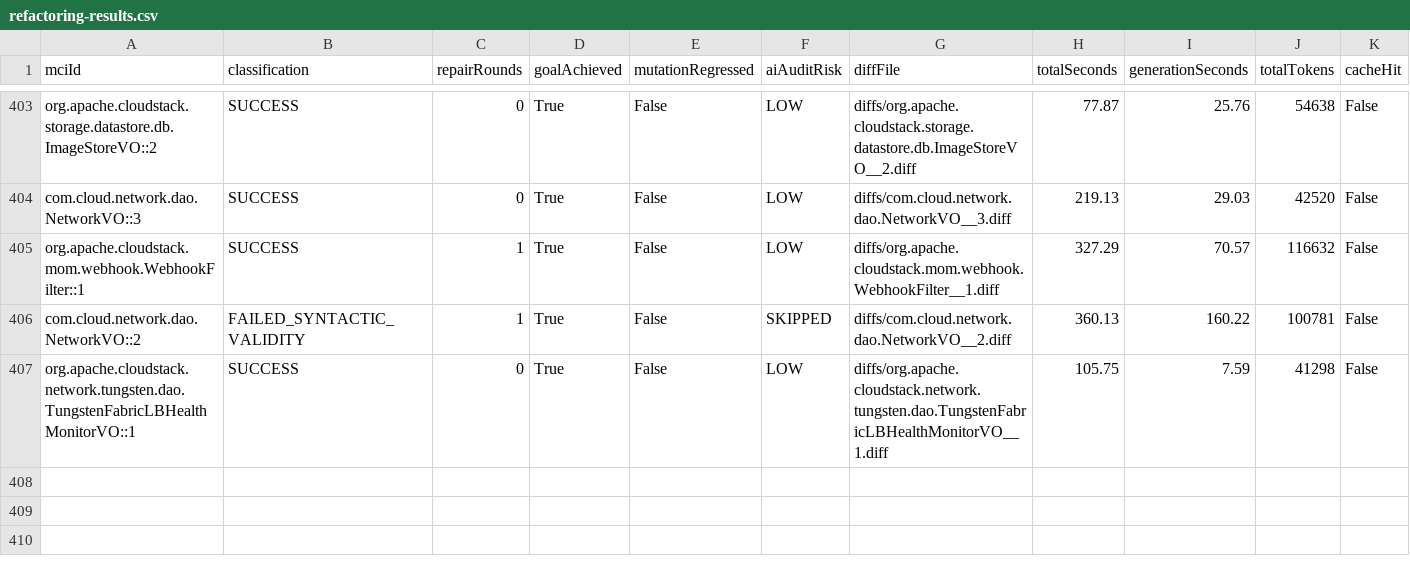
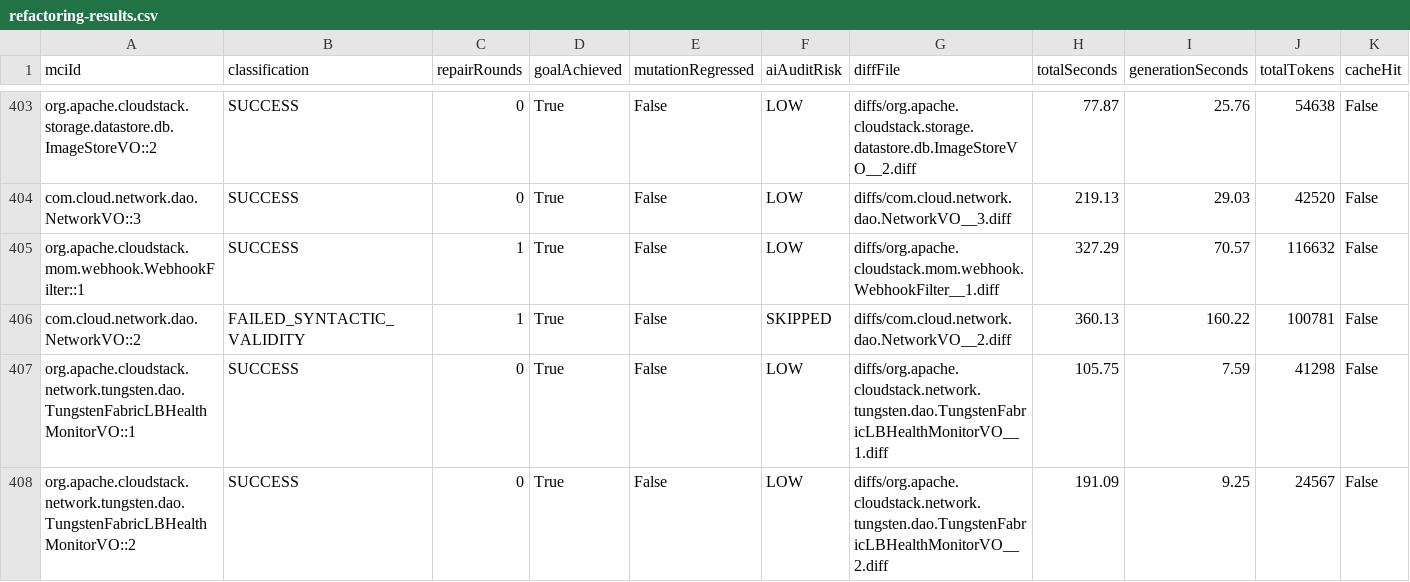
Before and after one commit to gzhao9/CloneDeMocker-v2, a CSV file: data/cloudstack/refactoring/CloneDeMocker+Terra-5.6/refactoring-results.csv, drawn as a sheet; only a part is shown, gaps mark what is left out.

```diff
--- a/data/cloudstack/refactoring/CloneDeMocker+Terra-5.6/refactoring-results.csv
+++ b/data/cloudstack/refactoring/CloneDeMocker+Terra-5.6/refactoring-results.csv
@@ -407 +407,2 @@ com.cloud.network.dao.NetworkVO::2,FAILED_SYNTACTIC_VALIDITY,1,True,False,SKIPPE
 org.apache.cloudstack.network.tungsten.dao.TungstenFabricLBHealthMonitorVO::1,SUCCESS,0,True,False,LOW,diffs/org.apache.cloudstack.network.tungsten.dao.TungstenFabricLBHealthMonitorVO__1.diff,105.75,7.59,41298,False
+org.apache.cloudstack.network.tungsten.dao.TungstenFabricLBHealthMonitorVO::2,SUCCESS,0,True,False,LOW,diffs/org.apache.cloudstack.network.tungsten.dao.TungstenFabricLBHealthMonitorVO__2.diff,191.09,9.25,24567,False
```
Also changed, not shown: 2 other files.
